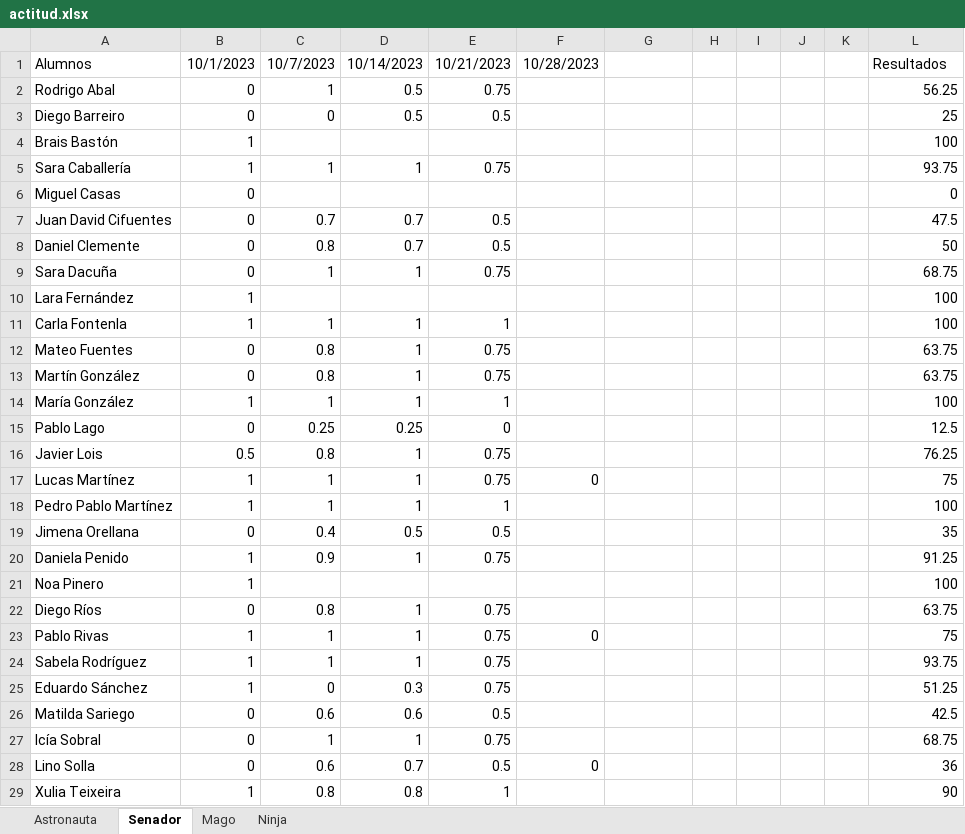
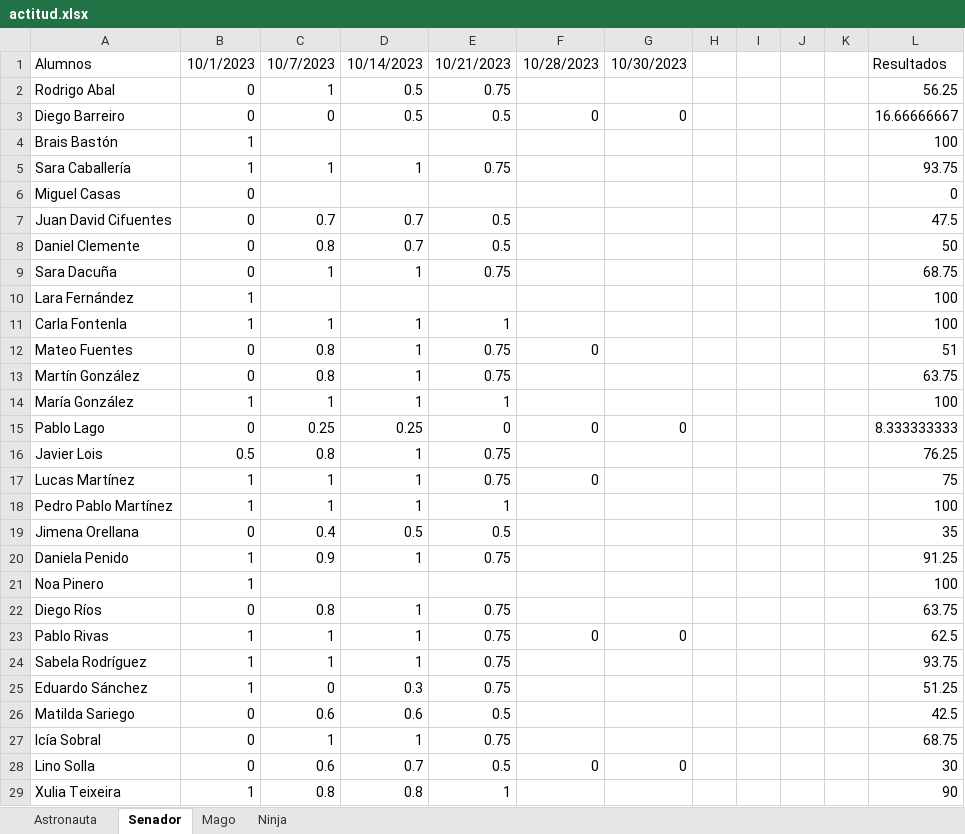
Before and after one commit to Asintota/3C, an Excel workbook: actitud.xlsx, sheet Senador, drawn as a sheet; values as stored, in another font and other column widths than the file's, no borders; the diff names each change by its address in the sheet, - before the commit and + after, or states it on an @@ line.

```diff
--- a/actitud.xlsx (sheet Senador)
+++ b/actitud.xlsx (sheet Senador)
-G1: (empty)
+G1: 10/30/2023
-F3: (empty)
+F3: 0
-G3: (empty)
+G3: 0
-L3: 25
+L3: 16.66666667
-F12: (empty)
+F12: 0
-L12: 63.75
+L12: 51
-F15: (empty)
+F15: 0
-G15: (empty)
+G15: 0
-L15: 12.5
+L15: 8.333333333
-G23: (empty)
+G23: 0
-L23: 75
+L23: 62.5
-G28: (empty)
+G28: 0
-L28: 36
+L28: 30
```
Also changed, not shown: sheet Ninja, sheet Astronauta, 4 other files.
